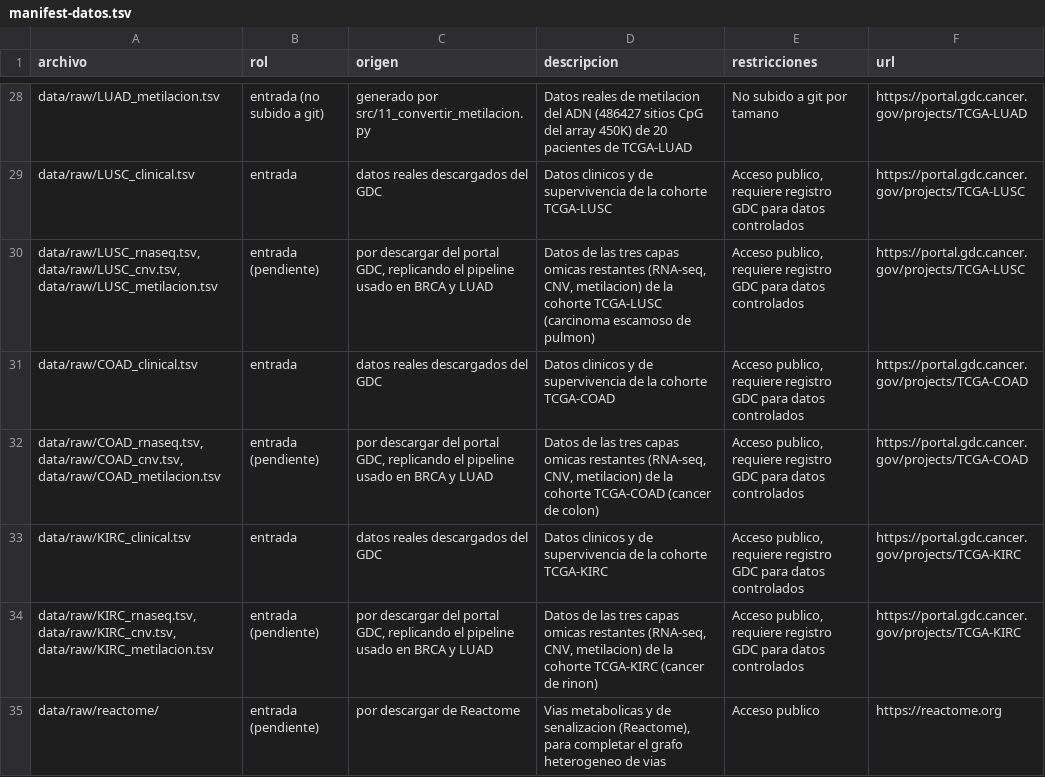
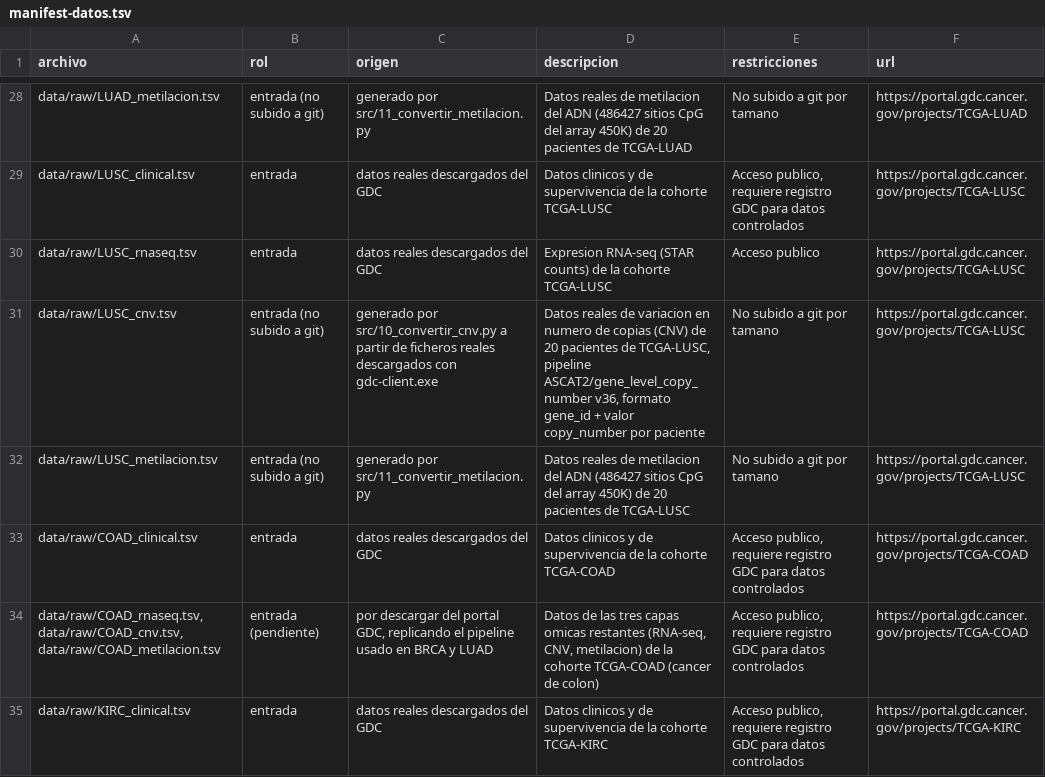
Before and after one commit to mariacr003-rgb/TFM_HGNN, a TSV file: docs/manifest-datos.tsv, drawn as a sheet; only a part is shown, gaps mark what is left out; the shorter side is filled out with more unchanged rows.

Commit message:
Pasos 12-14: completar las 4 capas de datos reales de TCGA-LUSC
RNA-seq (Paso 12), CNV (Paso 13) y metilacion (Paso 14), replicando el
mismo pipeline usado en BRCA y LUAD. La metilacion aplico desde el
principio el filtro de tamano de fichero (450K) establecido en el
Paso 11, sin necesidad de correccion posterior. Anadidas las filas
correspondientes en docs/manifest-datos.tsv.

```diff
--- a/docs/manifest-datos.tsv
+++ b/docs/manifest-datos.tsv
@@ -29,3 +29,5 @@ data/raw/LUAD_metilacion.tsv	entrada (no subido a git)	generado por src/11_conve
 data/raw/LUSC_clinical.tsv	entrada	datos reales descargados del GDC	Datos clinicos y de supervivencia de la cohorte TCGA-LUSC	Acceso publico, requiere registro GDC para datos controlados	https://portal.gdc.cancer.gov/projects/TCGA-LUSC
-data/raw/LUSC_rnaseq.tsv, data/raw/LUSC_cnv.tsv, data/raw/LUSC_metilacion.tsv	entrada (pendiente)	por descargar del portal GDC, replicando el pipeline usado en BRCA y LUAD	Datos de las tres capas omicas restantes (RNA-seq, CNV, metilacion) de la cohorte TCGA-LUSC (carcinoma escamoso de pulmon)	Acceso publico, requiere registro GDC para datos controlados	https://portal.gdc.cancer.gov/projects/TCGA-LUSC
+data/raw/LUSC_rnaseq.tsv	entrada	datos reales descargados del GDC	Expresion RNA-seq (STAR counts) de la cohorte TCGA-LUSC	Acceso publico	https://portal.gdc.cancer.gov/projects/TCGA-LUSC
+data/raw/LUSC_cnv.tsv	entrada (no subido a git)	generado por src/10_convertir_cnv.py a partir de ficheros reales descargados con gdc-client.exe	Datos reales de variacion en numero de copias (CNV) de 20 pacientes de TCGA-LUSC, pipeline ASCAT2/gene_level_copy_number v36, formato gene_id + valor copy_number por paciente	No subido a git por tamano	https://portal.gdc.cancer.gov/projects/TCGA-LUSC
+data/raw/LUSC_metilacion.tsv	entrada (no subido a git)	generado por src/11_convertir_metilacion.py	Datos reales de metilacion del ADN (486427 sitios CpG del array 450K) de 20 pacientes de TCGA-LUSC	No subido a git por tamano	https://portal.gdc.cancer.gov/projects/TCGA-LUSC
 data/raw/COAD_clinical.tsv	entrada	datos reales descargados del GDC	Datos clinicos y de supervivencia de la cohorte TCGA-COAD	Acceso publico, requiere registro GDC para datos controlados	https://portal.gdc.cancer.gov/projects/TCGA-COAD
```
Also changed, not shown: 4 other files.
